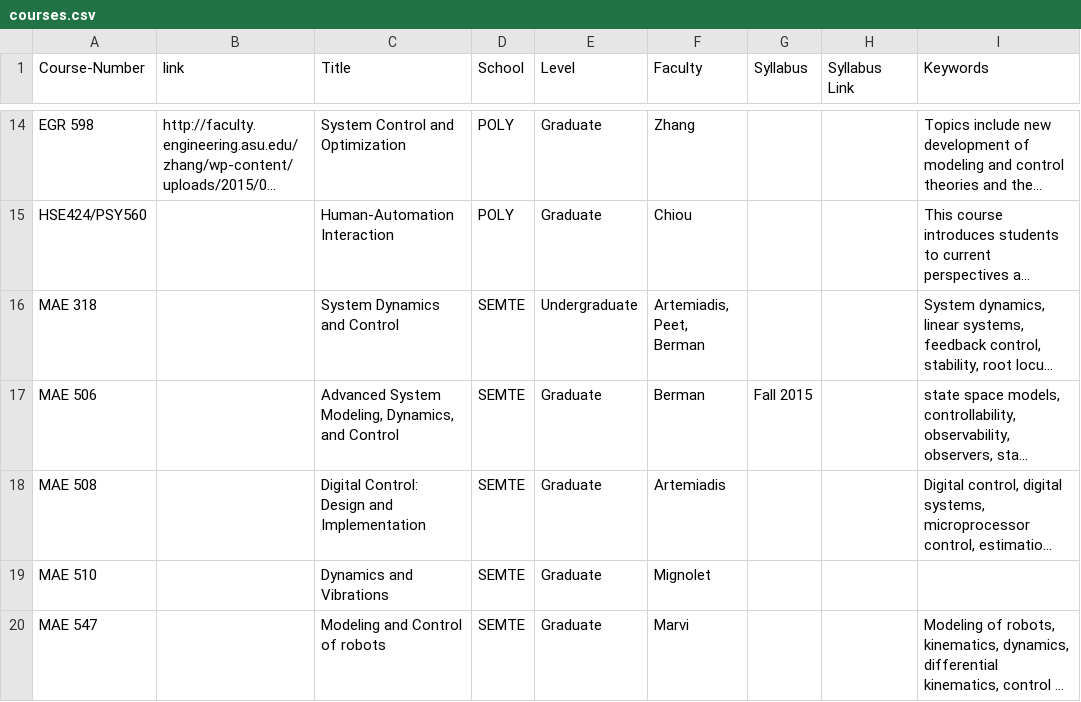
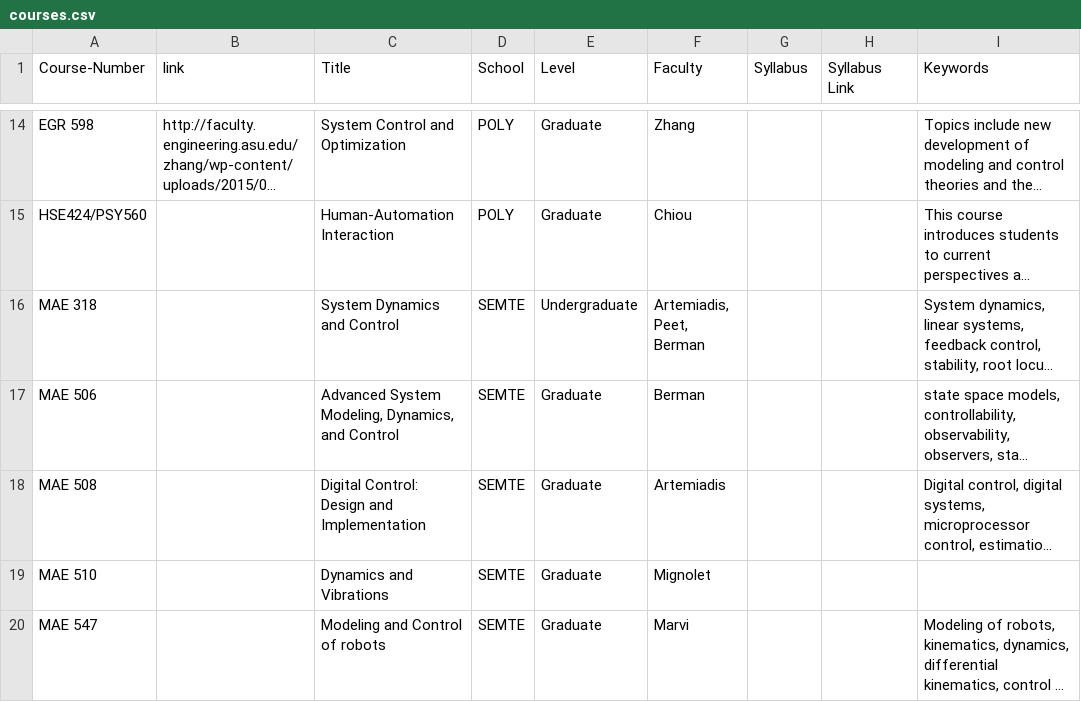
Before and after one commit to idealabasu/website_asurobotics, a CSV file: _data/courses.csv, drawn as a sheet; only a part is shown, gaps mark what is left out; long unchanged cells end in …; the diff names each change by its address in the sheet, - before the commit and + after, or states it on an @@ line.

```diff
--- a/_data/courses.csv
+++ b/_data/courses.csv
-G17 (Syllabus): Fall 2015
+G17 (Syllabus): (empty)
```
Also changed, not shown: _data/faculty.csv, 13 other files.
